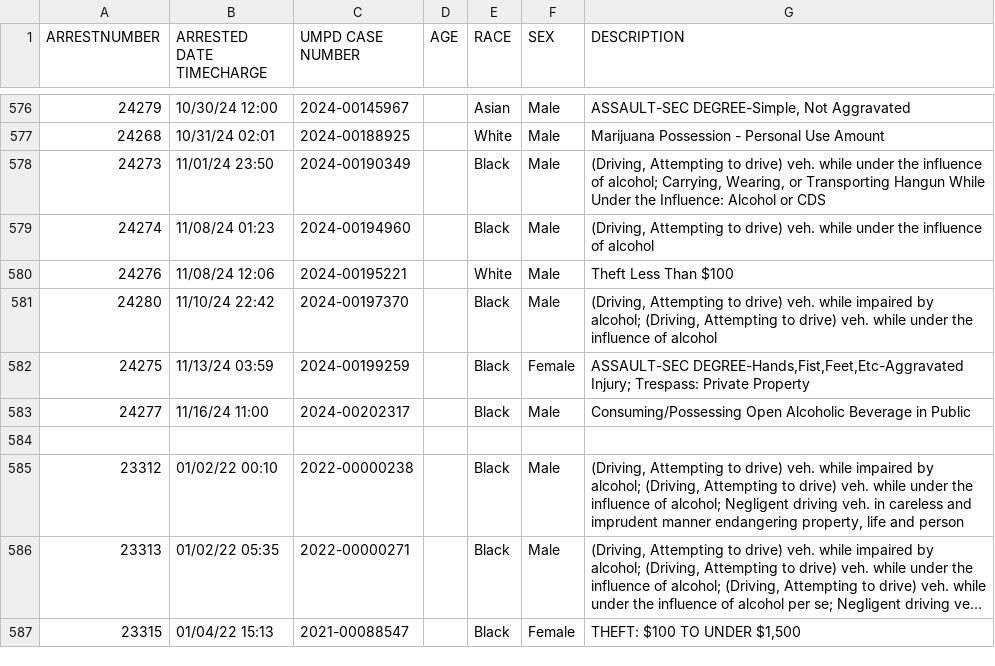
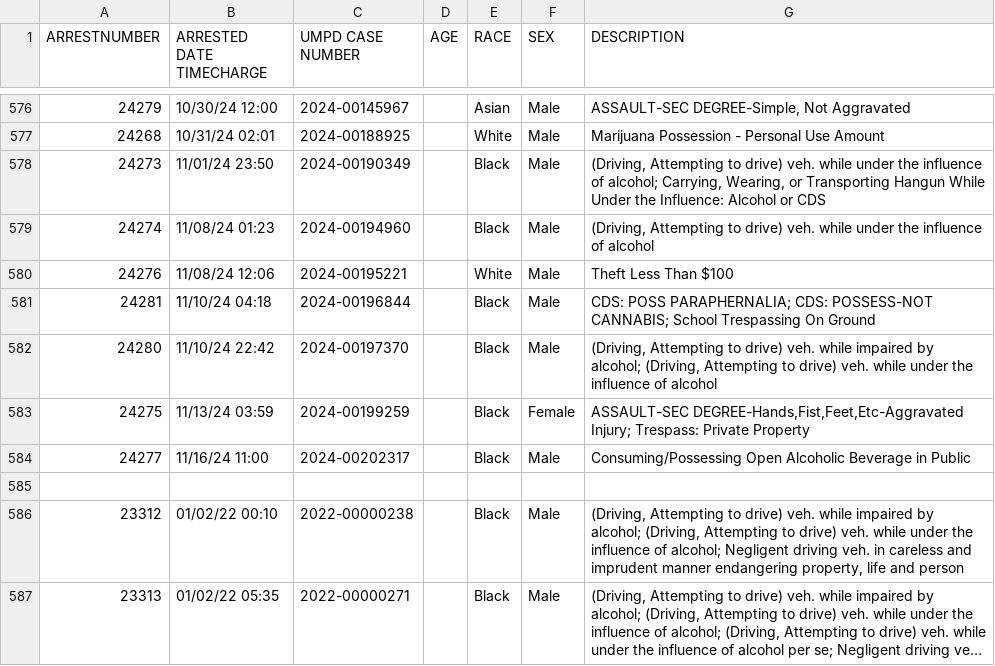
Before and after one commit to rachelmarconi/na-gov-upgrade, a CSV file: data/all-police-arrests.csv, drawn as a sheet; only a part is shown, gaps mark what is left out; the shorter side is filled out with more unchanged rows; long unchanged cells end in ….

```diff
--- a/data/all-police-arrests.csv
+++ b/data/all-police-arrests.csv
@@ -580,2 +580,3 @@ ARRESTNUMBER,ARRESTED DATE TIMECHARGE,UMPD CASE NUMBER,AGE,RACE,SEX,DESCRIPTION
 24276,11/08/24 12:06,2024-00195221,,White,Male,Theft Less Than $100
+24281,11/10/24 04:18,2024-00196844,,Black,Male,CDS: POSS PARAPHERNALIA; CDS: POSSESS-NOT CANNABIS; School Trespassing On Ground
 24280,11/10/24 22:42,2024-00197370,,Black,Male,"(Driving, Attempting to drive) veh. while impaired by alcohol; (Driving, Attempting to drive) veh. while under the influence of alcohol"
```
Also changed, not shown: data/new_cases.csv, 2 other files.
